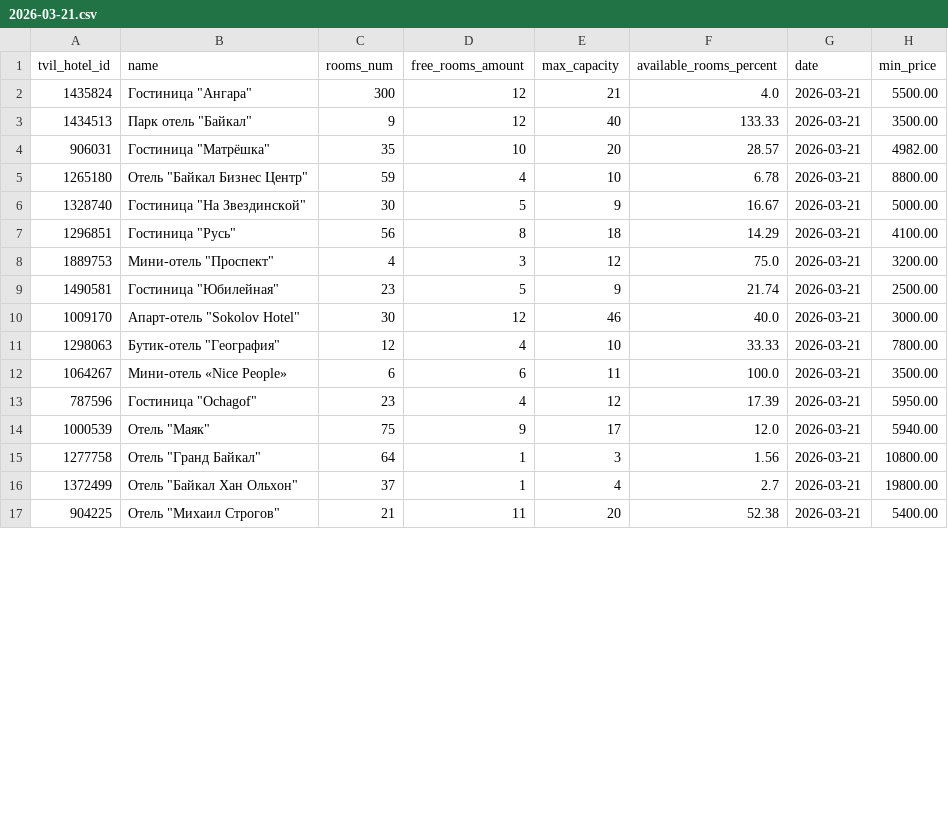
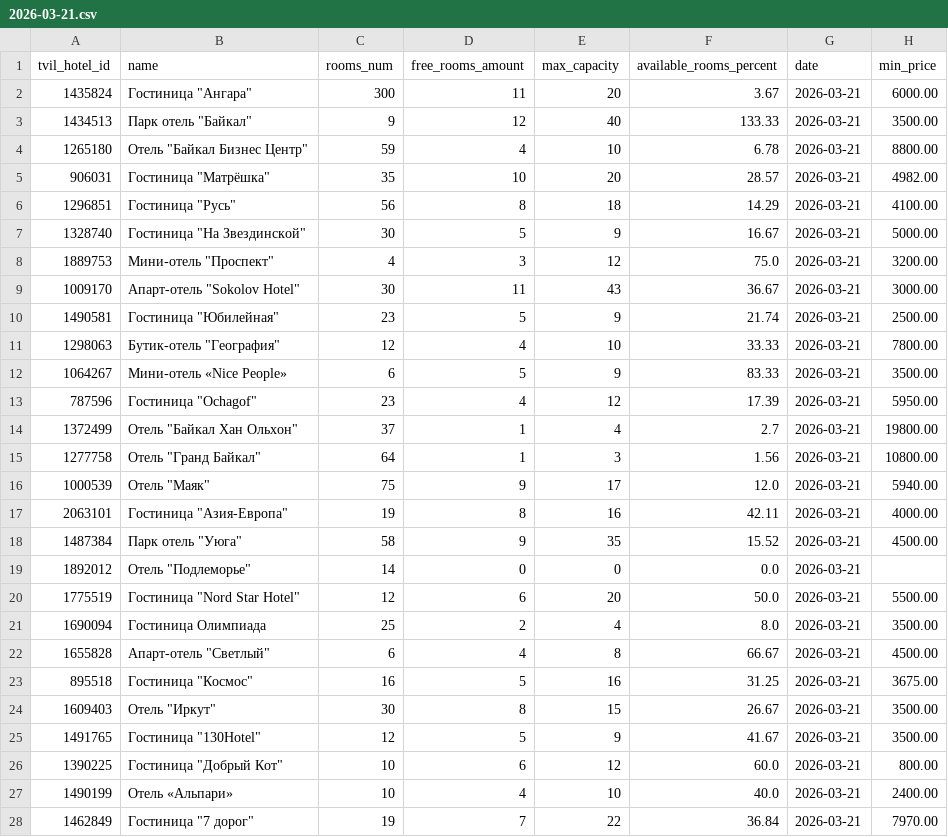
Before and after one commit to MALISMF/tvil_parser, a CSV file: daily/statistics/2026-03-21.csv, drawn as a sheet; only a part is shown; the shorter side is filled out with more unchanged rows; the diff covers the shown part only.

```diff
--- a/daily/statistics/2026-03-21.csv
+++ b/daily/statistics/2026-03-21.csv
@@ -1,16 +1,28 @@
 tvil_hotel_id,name,rooms_num,free_rooms_amount,max_capacity,available_rooms_percent,date,min_price
-1435824,"Гостиница ""Ангара""",300,12,21,4.0,2026-03-21,5500.00
+1435824,"Гостиница ""Ангара""",300,11,20,3.67,2026-03-21,6000.00
 1434513,"Парк отель ""Байкал""",9,12,40,133.33,2026-03-21,3500.00
+1265180,"Отель ""Байкал Бизнес Центр""",59,4,10,6.78,2026-03-21,8800.00
 906031,"Гостиница ""Матрёшка""",35,10,20,28.57,2026-03-21,4982.00
-1265180,"Отель ""Байкал Бизнес Центр""",59,4,10,6.78,2026-03-21,8800.00
+1296851,"Гостиница ""Русь""",56,8,18,14.29,2026-03-21,4100.00
 1328740,"Гостиница ""На Звездинской""",30,5,9,16.67,2026-03-21,5000.00
-1296851,"Гостиница ""Русь""",56,8,18,14.29,2026-03-21,4100.00
 1889753,"Мини-отель ""Проспект""",4,3,12,75.0,2026-03-21,3200.00
+1009170,"Апарт-отель ""Sokolov Hotel""",30,11,43,36.67,2026-03-21,3000.00
 1490581,"Гостиница ""Юбилейная""",23,5,9,21.74,2026-03-21,2500.00
-1009170,"Апарт-отель ""Sokolov Hotel""",30,12,46,40.0,2026-03-21,3000.00
 1298063,"Бутик-отель ""География""",12,4,10,33.33,2026-03-21,7800.00
-1064267,Мини-отель «Nice People»,6,6,11,100.0,2026-03-21,3500.00
+1064267,Мини-отель «Nice People»,6,5,9,83.33,2026-03-21,3500.00
 787596,"Гостиница ""Ochagof""",23,4,12,17.39,2026-03-21,5950.00
+1372499,"Отель ""Байкал Хан Ольхон""",37,1,4,2.7,2026-03-21,19800.00
+1277758,"Отель ""Гранд Байкал""",64,1,3,1.56,2026-03-21,10800.00
 1000539,"Отель ""Маяк""",75,9,17,12.0,2026-03-21,5940.00
-1277758,"Отель ""Гранд Байкал""",64,1,3,1.56,2026-03-21,10800.00
-1372499,"Отель ""Байкал Хан Ольхон""",37,1,4,2.7,2026-03-21,19800.00
+2063101,"Гостиница ""Азия-Европа""",19,8,16,42.11,2026-03-21,4000.00
+1487384,"Парк отель ""Уюга""",58,9,35,15.52,2026-03-21,4500.00
+1892012,"Отель ""Подлеморье""",14,0,0,0.0,2026-03-21,
+1775519,"Гостиница ""Nord Star Hotel""",12,6,20,50.0,2026-03-21,5500.00
+1690094,Гостиница Олимпиада,25,2,4,8.0,2026-03-21,3500.00
+1655828,"Апарт-отель ""Светлый""",6,4,8,66.67,2026-03-21,4500.00
+895518,"Гостиница ""Космос""",16,5,16,31.25,2026-03-21,3675.00
+1609403,"Отель ""Иркут""",30,8,15,26.67,2026-03-21,3500.00
+1491765,"Гостиница ""130Hotel""",12,5,9,41.67,2026-03-21,3500.00
+1390225,"Гостиница ""Добрый Кот""",10,6,12,60.0,2026-03-21,800.00
+1490199,Отель «Альпари»,10,4,10,40.0,2026-03-21,2400.00
+1462849,"Гостиница ""7 дорог""",19,7,22,36.84,2026-03-21,7970.00
```
Also changed, not shown: 4 added rows, 9 removed rows and 23 moved rows elsewhere in this file, daily/hotels/2026-03-21.csv, daily/rooms/2026-03-21.csv, 1 other file.
